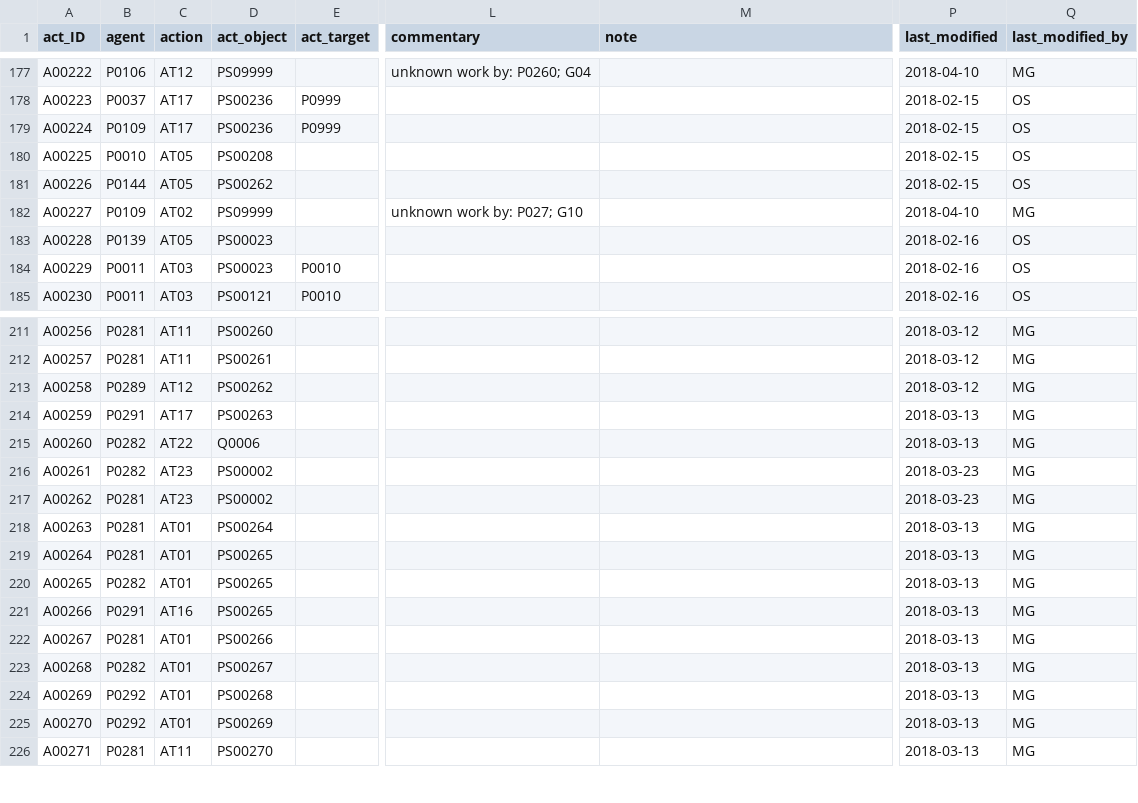
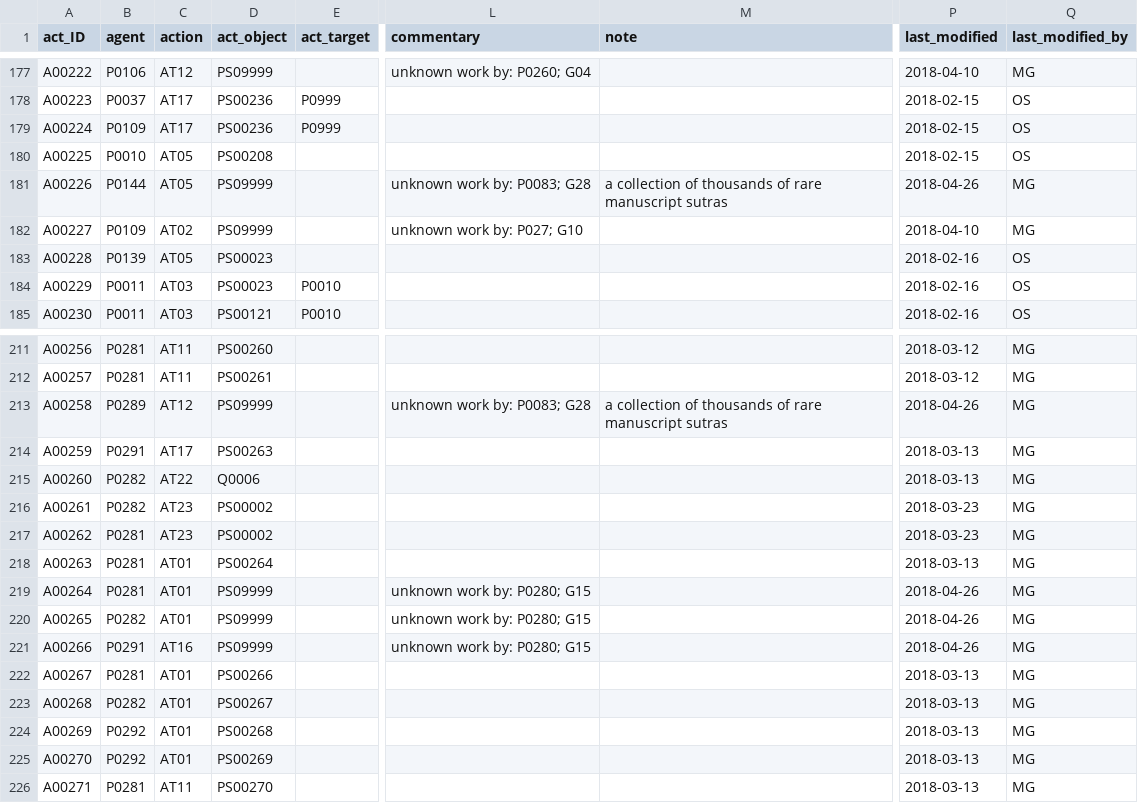
Before and after one commit to readchina/ReadAct, a CSV file: data/Act.csv, drawn as a sheet; only a part is shown, gaps mark what is left out; the diff names each change by its address in the sheet, - before the commit and + after, or states it on an @@ line.

```diff
--- a/data/Act.csv
+++ b/data/Act.csv
-D181 (act_object): PS00262
+D181 (act_object): PS09999
-L181 (commentary): (empty)
+L181 (commentary): unknown work by: P0083; G28
-M181 (note): (empty)
+M181 (note): a collection of thousands of rare manuscript sutras
-P181 (last_modified): 2018-02-15
+P181 (last_modified): 2018-04-26
-Q181 (last_modified_by): OS
+Q181 (last_modified_by): MG
-D213 (act_object): PS00262
+D213 (act_object): PS09999
-L213 (commentary): (empty)
+L213 (commentary): unknown work by: P0083; G28
-M213 (note): (empty)
+M213 (note): a collection of thousands of rare manuscript sutras
-P213 (last_modified): 2018-03-12
+P213 (last_modified): 2018-04-26
-D219:D221 (act_object): PS00265
+D219:D221 (act_object): PS09999
-L219:L221 (commentary): (empty)
+L219:L221 (commentary): unknown work by: P0280; G15
-P219:P221 (last_modified): 2018-03-13
+P219:P221 (last_modified): 2018-04-26
```
Also changed, not shown: data/PrimarySource.csv.
